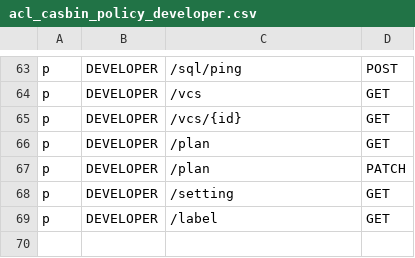
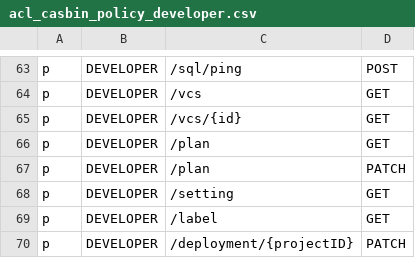
Before and after one commit to bytebase/bytebase, a CSV file: server/acl_casbin_policy_developer.csv, drawn as a sheet; only a part is shown, gaps mark what is left out; the diff names each change by its address in the sheet, - before the commit and + after, or states it on an @@ line.

```diff
--- a/server/acl_casbin_policy_developer.csv
+++ b/server/acl_casbin_policy_developer.csv
+row 70: p | DEVELOPER | /deployment/{projectID} | PATCH
```
Also changed, not shown: server/acl_casbin_policy_dba.csv, server/acl_casbin_policy_owner.csv, 5 other files.
